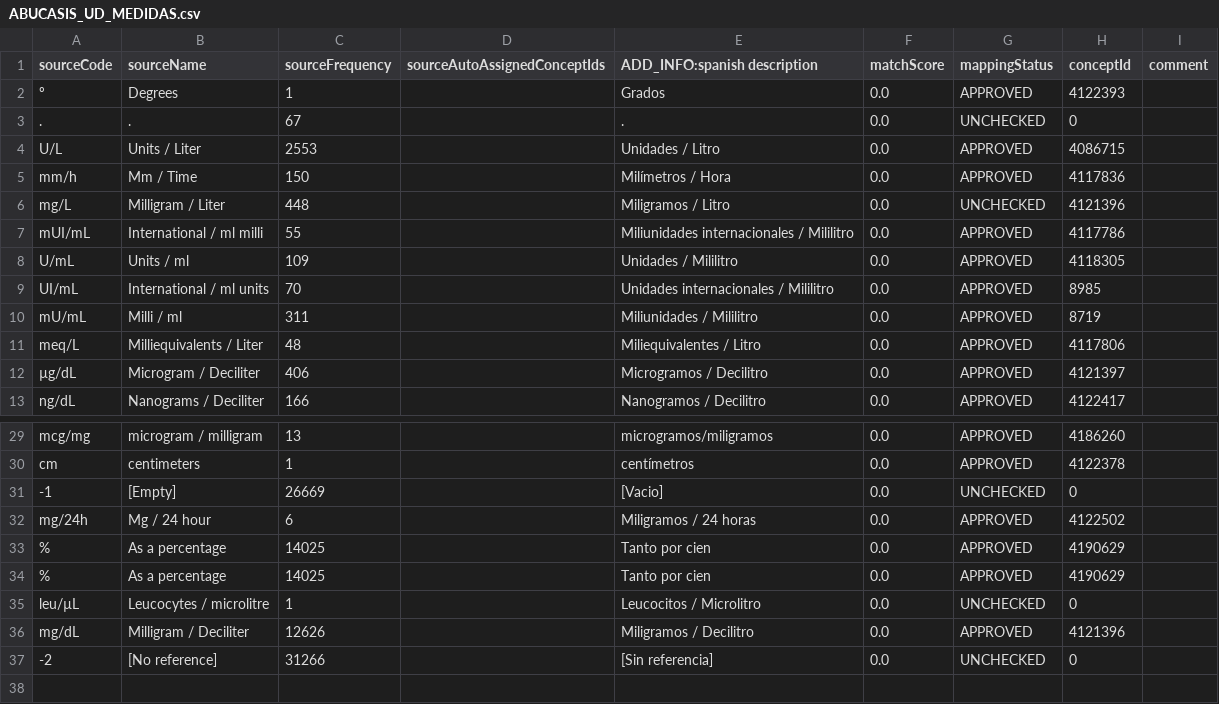
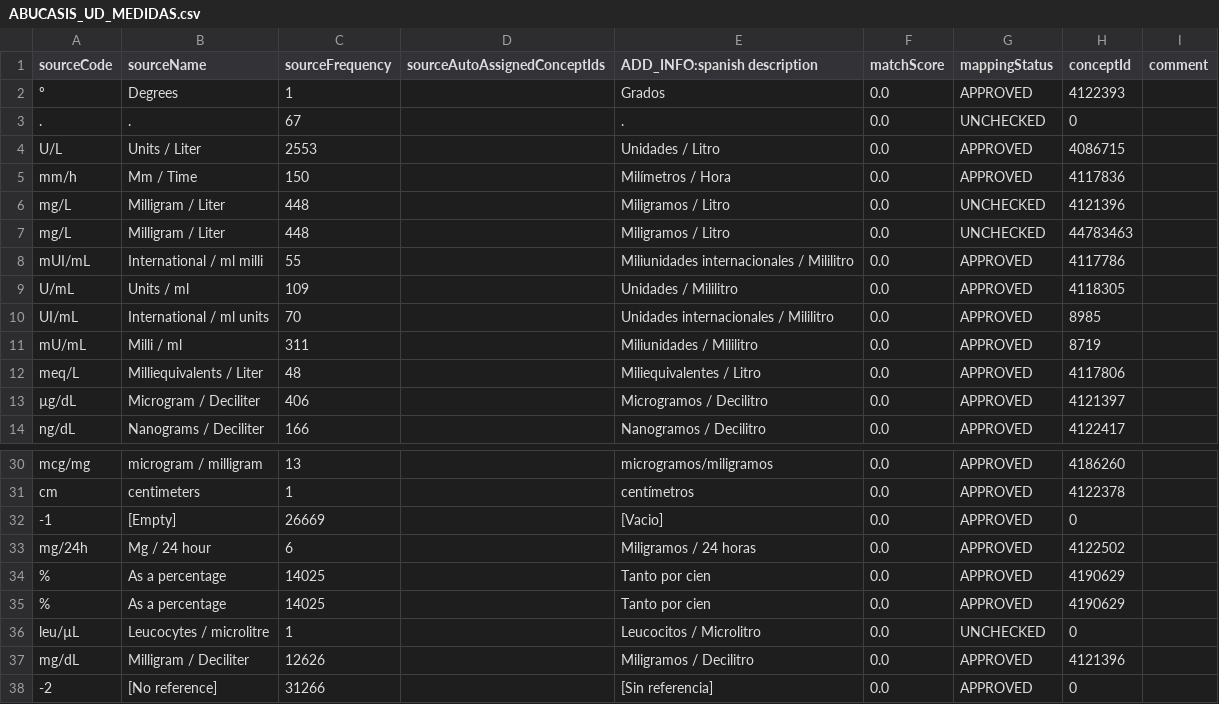
Before and after one commit to thehyve/ohdsi-etl-abucasis, a CSV file: resources/usagi/ABUCASIS_UD_MEDIDAS.csv, drawn as a sheet; only a part is shown, gaps mark what is left out.

Commit message:
updated mappings

```diff
--- a/resources/usagi/ABUCASIS_UD_MEDIDAS.csv
+++ b/resources/usagi/ABUCASIS_UD_MEDIDAS.csv
@@ -6,2 +6,3 @@ mm/h,Mm / Time,150,,Milímetros / Hora,0.0,APPROVED,4117836,
 mg/L,Milligram / Liter,448,,Miligramos / Litro,0.0,UNCHECKED,4121396,
+mg/L,Milligram / Liter,448,,Miligramos / Litro,0.0,UNCHECKED,44783463,
 mUI/mL,International / ml milli,55,,Miliunidades internacionales / Mililitro,0.0,APPROVED,4117786,
@@ -30,3 +31,3 @@ mcg/mg,microgram / milligram,13,,microgramos/miligramos,0.0,APPROVED,4186260,
 cm,centimeters,1,,centímetros,0.0,APPROVED,4122378,
--1,[Empty],26669,,[Vacio],0.0,UNCHECKED,0,
+-1,[Empty],26669,,[Vacio],0.0,APPROVED,0,
 mg/24h,Mg / 24 hour,6,,Miligramos / 24 horas,0.0,APPROVED,4122502,
@@ -36,2 +37,2 @@ leu/µL,Leucocytes / microlitre,1,,Leucocitos / Microlitro,0.0,UNCHECKED,0,
 mg/dL,Milligram / Deciliter,12626,,Miligramos / Decilitro,0.0,APPROVED,4121396,
--2,[No reference],31266,,[Sin referencia],0.0,UNCHECKED,0,
+-2,[No reference],31266,,[Sin referencia],0.0,APPROVED,0,
```
